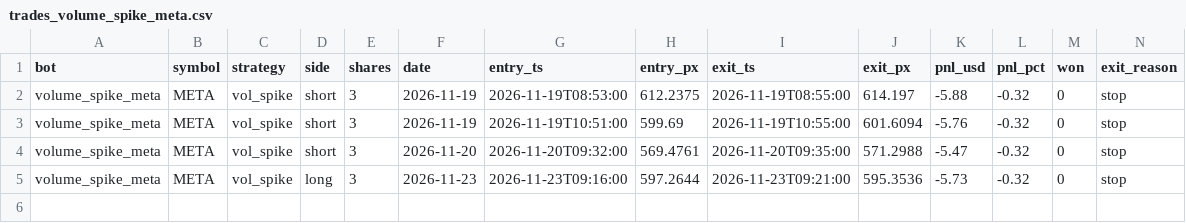
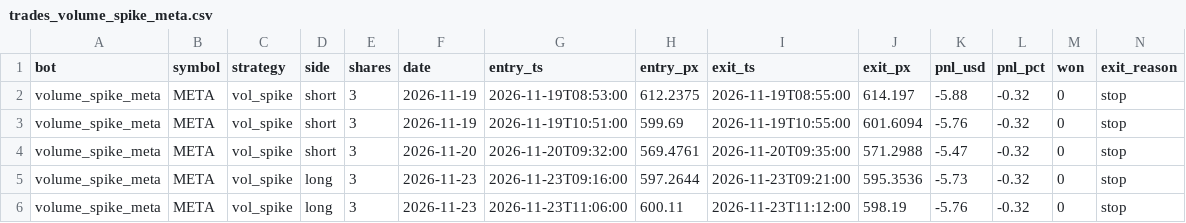
Before and after one commit to michaeldeuchar-dotcom/stock-paper-bot, a CSV file: data/trades_volume_spike_meta.csv, drawn as a sheet; only a part is shown; rows hold the shown columns only; the diff names each change by its address in the sheet, - before the commit and + after, or states it on an @@ line.

```diff
--- a/data/trades_volume_spike_meta.csv
+++ b/data/trades_volume_spike_meta.csv
+row 6: volume_spike_meta | META | vol_spike | long | 3 | 2026-11-23 | 2026-11-23T11:06:00 | 600.11 | 2026-11-23T11:12:00 | 598.19 | -5.76 | -0.32 | 0 | stop
```
Also changed, not shown: 3 other files.
